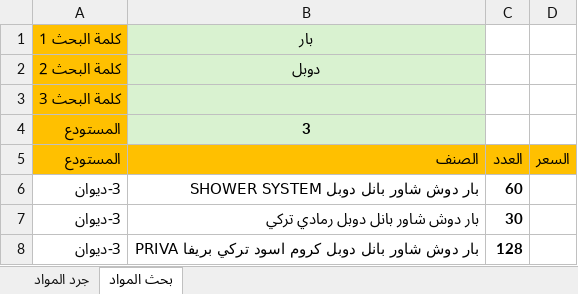
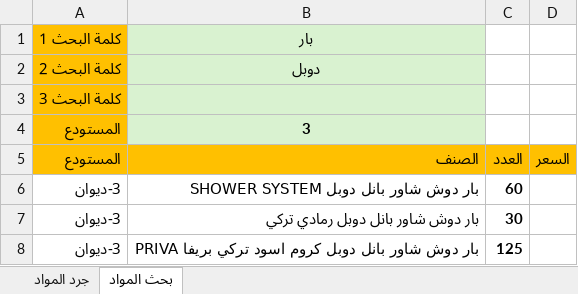
Before and after one commit to dabbousbasta/Dabbous-Al-Basta, an Excel workbook: جرد المواد.xlsx, sheet بحث المواد, drawn as a sheet; values as stored, in another font and other column widths than the file's, no borders; conditional formats not drawn; the diff names each change by its address in the sheet, - before the commit and + after, or states it on an @@ line.

```diff
--- a/جرد المواد.xlsx (sheet بحث المواد)
+++ b/جرد المواد.xlsx (sheet بحث المواد)
-C8: 128
+C8: 125
```
Also changed, not shown: sheet جرد المواد.
